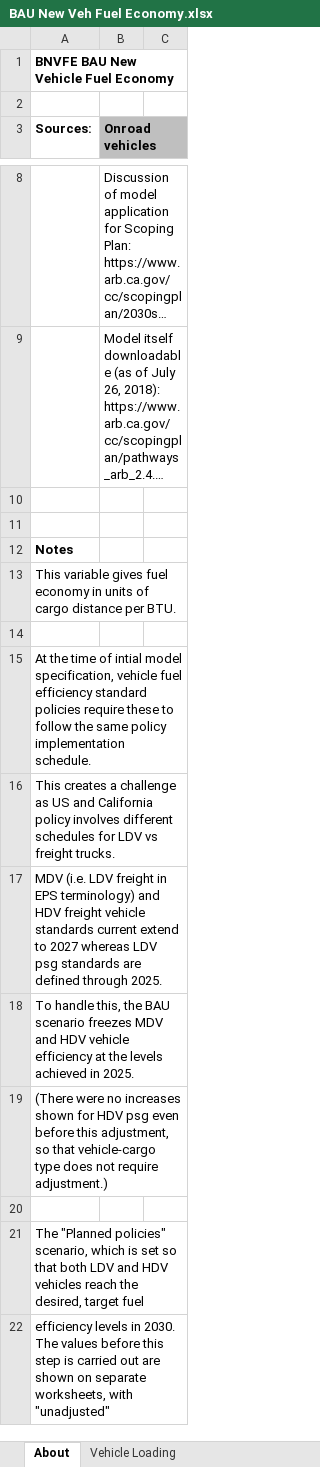
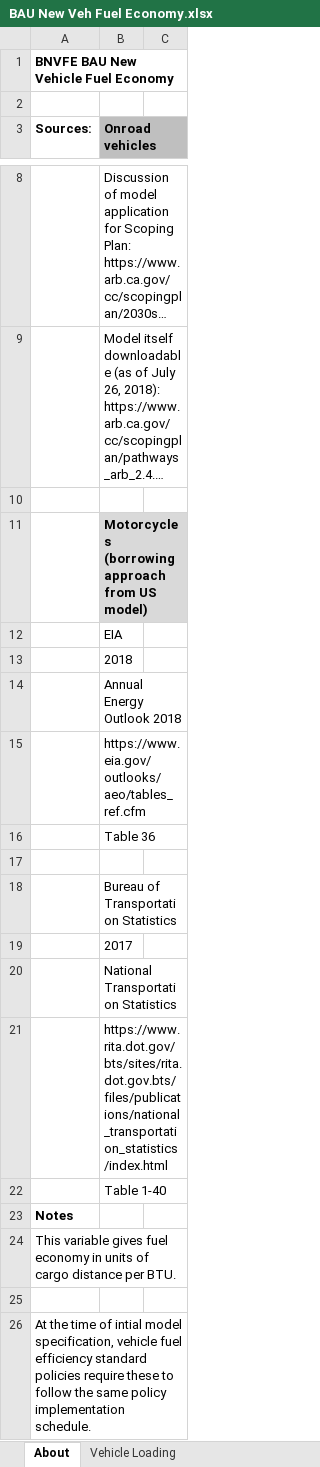
Before and after one commit to EnergyInnovation/eps-california, an Excel workbook: InputData/trans/BNVFE/BAU New Veh Fuel Economy.xlsx, sheet About, drawn as a sheet; only a part is shown, gaps mark what is left out; the shorter side is filled out with more unchanged rows; long unchanged cells end in …; values as stored, in another font and other column widths than the file's, no borders; the diff names each change by its address in the sheet, - before the commit and + after, or states it on an @@ line.

```diff
--- a/InputData/trans/BNVFE/BAU New Veh Fuel Economy.xlsx (sheet About)
+++ b/InputData/trans/BNVFE/BAU New Veh Fuel Economy.xlsx (sheet About)
+row 11:  | Motorcycles (borrowing approach from US model)
+row 12:  | EIA
+row 13:  | 2018
+row 14:  | Annual Energy Outlook 2018
+row 15:  | https://www.eia.gov/outlooks/aeo/tables_ref.cfm
+row 16:  | Table 36
+row 18:  | Bureau of Transportation Statistics
+row 19:  | 2017
+row 20:  | National Transportation Statistics
+row 21:  | https://www.rita.dot.gov/bts/sites/rita.dot.gov.bts/files/publications/national_transportation_statistics/index.html
+row 22:  | Table 1-40
```
Also changed, not shown: sheet LDV psg, sheet BNVFE-motorbikes-psgr, sheet BNVFE-LDVs-psgr, sheet BNVFE-motorbikes-frgt, sheet LDV Frt gas diesel (Pathways), other sheet tabs, formulas that keep their value, charts or pictures, InputData/elec/DRC/Demand Response Capacity.xlsx, InputData/trans/SoCDTtiNTY/Share of Cargo Dist Transported that is New This Year.xlsx, 5 other files.
